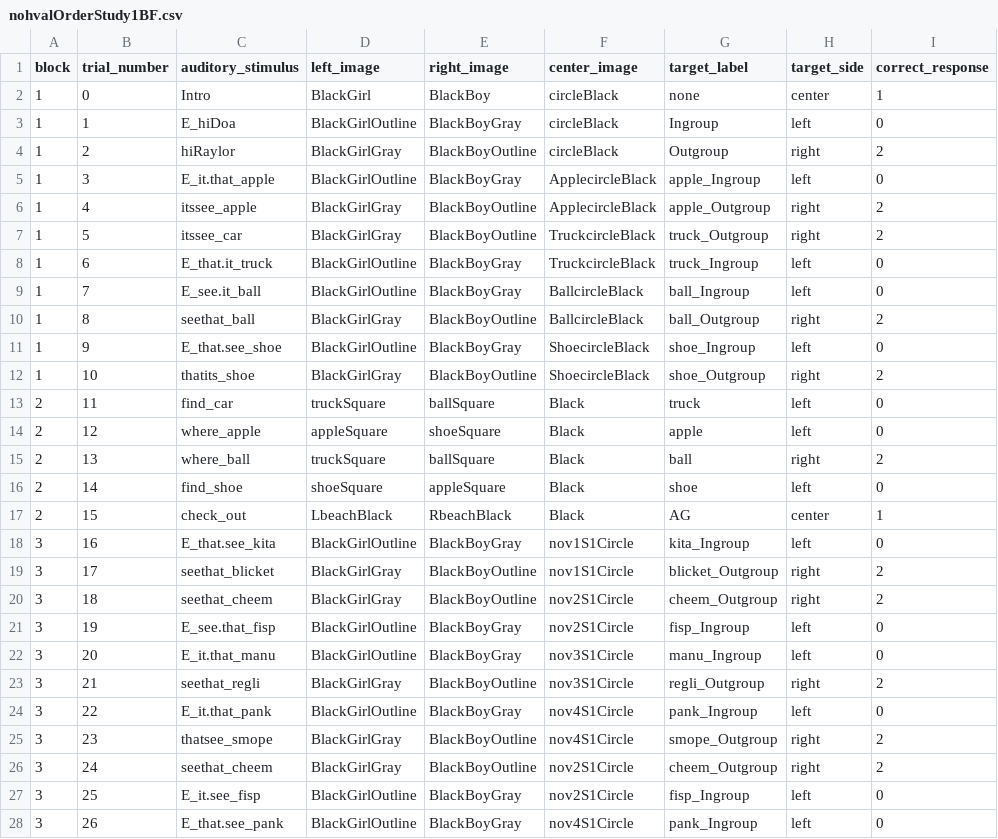
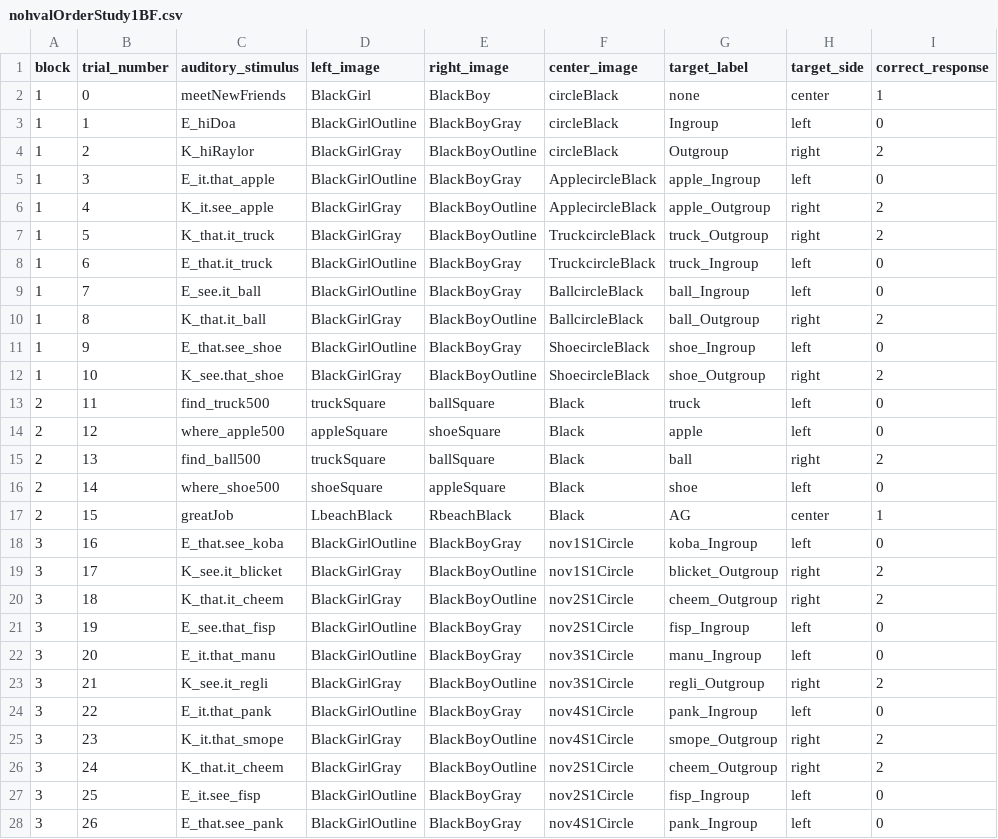
Before and after one commit to dabacon1/DABdiss, a CSV file: orders/nohvalOrderStudy1BF.csv, drawn as a sheet; only a part is shown; the diff covers the shown part only; the diff names each change by its address in the sheet, - before the commit and + after, or states it on an @@ line.

```diff
--- a/orders/nohvalOrderStudy1BF.csv
+++ b/orders/nohvalOrderStudy1BF.csv
-C2 (auditory_stimulus): Intro
+C2 (auditory_stimulus): meetNewFriends
-C4 (auditory_stimulus): hiRaylor
+C4 (auditory_stimulus): K_hiRaylor
-C6 (auditory_stimulus): itssee_apple
+C6 (auditory_stimulus): K_it.see_apple
-C7 (auditory_stimulus): itssee_car
+C7 (auditory_stimulus): K_that.it_truck
-C10 (auditory_stimulus): seethat_ball
+C10 (auditory_stimulus): K_that.it_ball
-C12 (auditory_stimulus): thatits_shoe
+C12 (auditory_stimulus): K_see.that_shoe
-C13 (auditory_stimulus): find_car
+C13 (auditory_stimulus): find_truck500
-C14 (auditory_stimulus): where_apple
+C14 (auditory_stimulus): where_apple500
-C15 (auditory_stimulus): where_ball
+C15 (auditory_stimulus): find_ball500
-C16 (auditory_stimulus): find_shoe
+C16 (auditory_stimulus): where_shoe500
-C17 (auditory_stimulus): check_out
+C17 (auditory_stimulus): greatJob
-C18 (auditory_stimulus): E_that.see_kita
+C18 (auditory_stimulus): E_that.see_koba
-G18 (target_label): kita_Ingroup
+G18 (target_label): koba_Ingroup
-C19 (auditory_stimulus): seethat_blicket
+C19 (auditory_stimulus): K_see.it_blicket
-C20 (auditory_stimulus): seethat_cheem
+C20 (auditory_stimulus): K_that.it_cheem
-C23 (auditory_stimulus): seethat_regli
+C23 (auditory_stimulus): K_see.it_regli
-C25 (auditory_stimulus): thatsee_smope
+C25 (auditory_stimulus): K_it.that_smope
-C26 (auditory_stimulus): seethat_cheem
+C26 (auditory_stimulus): K_that.it_cheem
```
Also changed, not shown: 37 edited cells elsewhere in this file, orders/nohvalOrderStudy1DA.csv.
